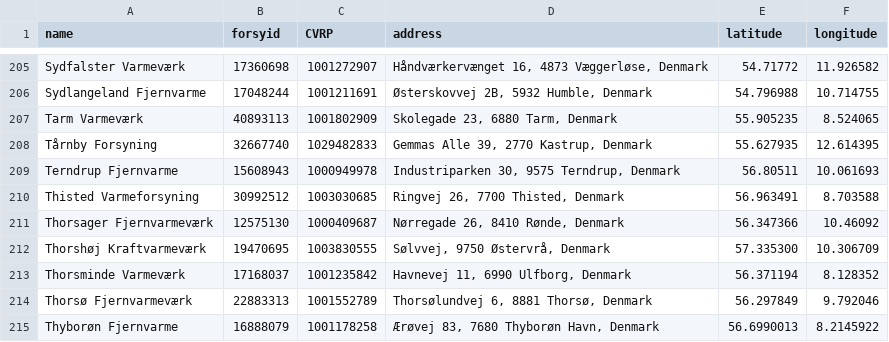
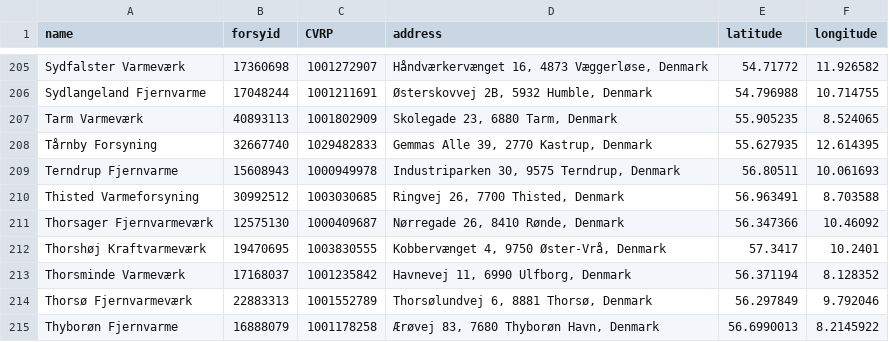
Before and after one commit to NicklasVrede/District-Heating-Dashboard, a CSV file: data/plants.csv, drawn as a sheet; only a part is shown, gaps mark what is left out.

Commit message:
Revert "small plants"
This reverts commit 907bdfa4ee39ef4e78e78e18321cede7dd267fc2.

```diff
--- a/data/plants.csv
+++ b/data/plants.csv
@@ -211,3 +211,3 @@ Thisted Varmeforsyning,30992512,1003030685,"Ringvej 26, 7700 Thisted, Denmark",5
 Thorsager Fjernvarmeværk,12575130,1000409687,"Nørregade 26, 8410 Rønde, Denmark",56.347366,10.46092
-Thorshøj Kraftvarmeværk,19470695,1003830555,"Sølvvej, 9750 Østervrå, Denmark",57.335300,10.306709
+Thorshøj Kraftvarmeværk,19470695,1003830555,"Kobbervænget 4, 9750 Øster-Vrå, Denmark",57.3417,10.2401
 Thorsminde Varmeværk,17168037,1001235842,"Havnevej 11, 6990 Ulfborg, Denmark",56.371194,8.128352
```
Also changed, not shown: data/data_names_mapping.csv, 7 other files.
